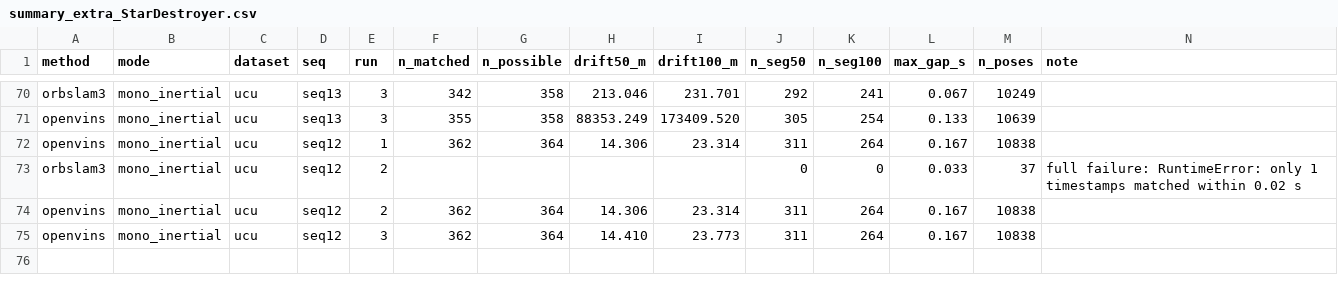
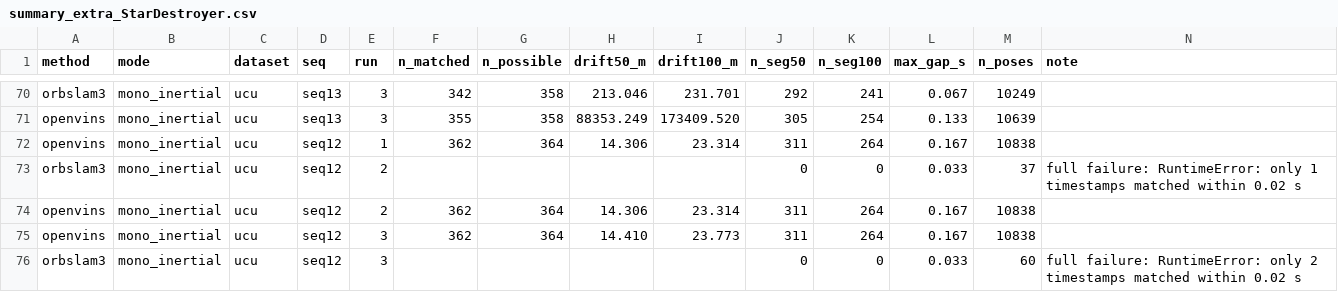
Before and after one commit to oToTak/slam-project-methods, a CSV file: results/summary_extra_StarDestroyer.csv, drawn as a sheet; only a part is shown, gaps mark what is left out; the diff names each change by its address in the sheet, - before the commit and + after, or states it on an @@ line.

Commit message:
status StarDestroyer 2026-11-17T18:16:15+02:00

```diff
--- a/results/summary_extra_StarDestroyer.csv
+++ b/results/summary_extra_StarDestroyer.csv
+row 76: orbslam3 | mono_inertial | ucu | seq12 | 3 |  |  |  |  | 0 | 0 | 0.033 | 60 | full failure: RuntimeError: only 2 timestamps matched within 0.02 s
```
Also changed, not shown: results/summary_StarDestroyer.csv, 6 other files.
